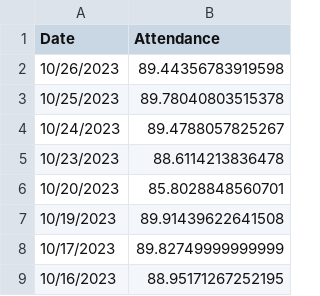
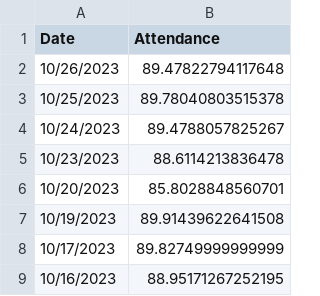
Before and after one commit to couchand/nyc-doe-covid-interventions, a CSV file: csv/daily-attendance-mean.csv, drawn as a sheet; only a part is shown.

```diff
--- a/csv/daily-attendance-mean.csv
+++ b/csv/daily-attendance-mean.csv
@@ -1,3 +1,3 @@
 Date,Attendance
-10/26/2023,89.44356783919598
+10/26/2023,89.47822794117648
 10/25/2023,89.78040803515378
```
Also changed, not shown: 1 other file.
